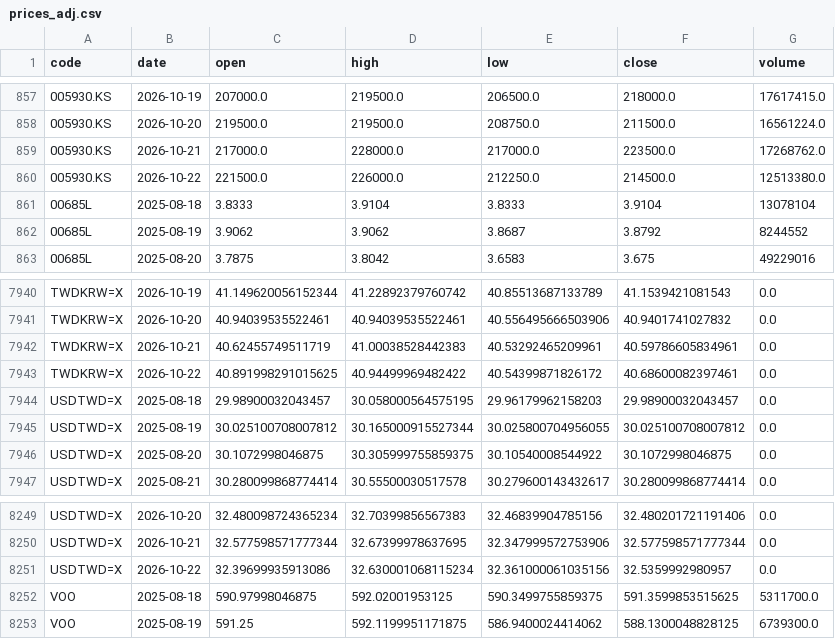
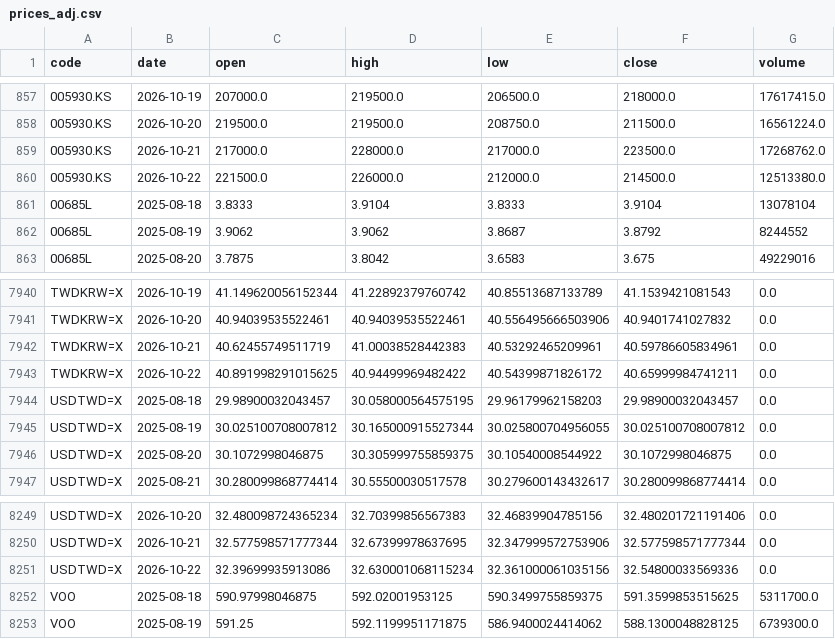
Before and after one commit to u6x06a/-tw-watchlist-data, a CSV file: data/prices_adj.csv, drawn as a sheet; only a part is shown, gaps mark what is left out.

Commit message:
update derived data 2026-10-22

```diff
--- a/data/prices_adj.csv
+++ b/data/prices_adj.csv
@@ -859,3 +859,3 @@ code,date,open,high,low,close,volume
 005930.KS,2026-10-21,217000.0,228000.0,217000.0,223500.0,17268762.0
-005930.KS,2026-10-22,221500.0,226000.0,212250.0,214500.0,12513380.0
+005930.KS,2026-10-22,221500.0,226000.0,212000.0,214500.0,12513380.0
 00685L,2025-08-18,3.8333,3.9104,3.8333,3.9104,13078104
@@ -7942,3 +7942,3 @@ TWDKRW=X,2026-10-20,40.94039535522461,40.94039535522461,40.556495666503906,40.94
 TWDKRW=X,2026-10-21,40.62455749511719,41.00038528442383,40.53292465209961,40.59786605834961,0.0
-TWDKRW=X,2026-10-22,40.891998291015625,40.94499969482422,40.54399871826172,40.68600082397461,0.0
+TWDKRW=X,2026-10-22,40.891998291015625,40.94499969482422,40.54399871826172,40.65999984741211,0.0
 USDTWD=X,2025-08-18,29.98900032043457,30.058000564575195,29.96179962158203,29.98900032043457,0.0
@@ -8250,3 +8250,3 @@ USDTWD=X,2026-10-20,32.480098724365234,32.70399856567383,32.46839904785156,32.48
 USDTWD=X,2026-10-21,32.577598571777344,32.67399978637695,32.347999572753906,32.577598571777344,0.0
-USDTWD=X,2026-10-22,32.39699935913086,32.630001068115234,32.361000061035156,32.5359992980957,0.0
+USDTWD=X,2026-10-22,32.39699935913086,32.630001068115234,32.361000061035156,32.54800033569336,0.0
 VOO,2025-08-18,590.97998046875,592.02001953125,590.3499755859375,591.3599853515625,5311700.0
```
Also changed, not shown: 12 other files.
